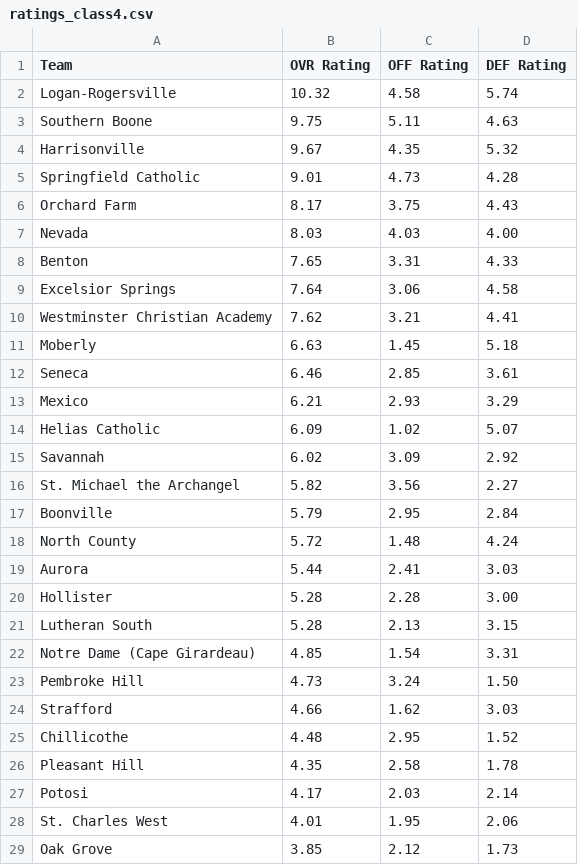
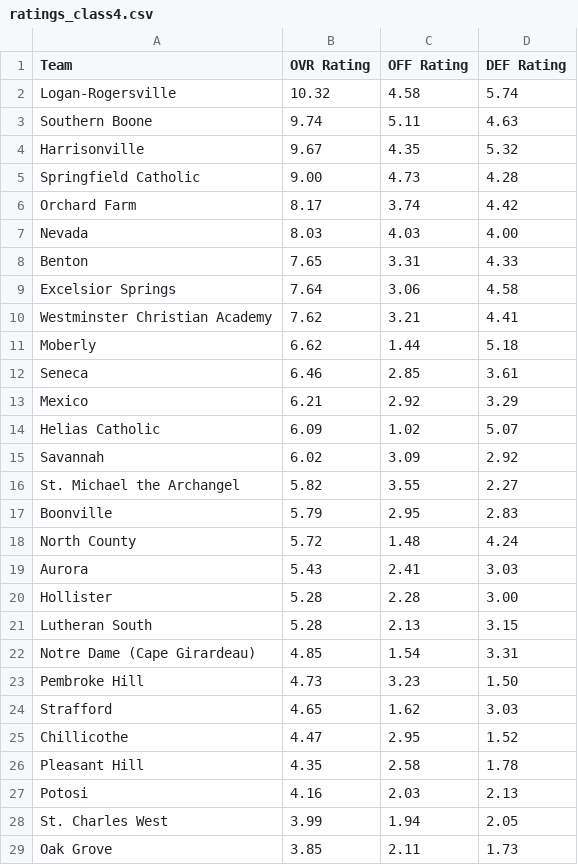
Before and after one commit to AllMOSports/baseball-ratings, a CSV file: ratings_class4.csv, drawn as a sheet; only a part is shown; the diff covers the shown part only.

```diff
--- a/ratings_class4.csv
+++ b/ratings_class4.csv
@@ -2,6 +2,6 @@ Team,OVR Rating,OFF Rating,DEF Rating
 Logan-Rogersville,10.32,4.58,5.74
-Southern Boone,9.75,5.11,4.63
+Southern Boone,9.74,5.11,4.63
 Harrisonville,9.67,4.35,5.32
-Springfield Catholic,9.01,4.73,4.28
-Orchard Farm,8.17,3.75,4.43
+Springfield Catholic,9.00,4.73,4.28
+Orchard Farm,8.17,3.74,4.42
 Nevada,8.03,4.03,4.00
@@ -10,11 +10,11 @@ Excelsior Springs,7.64,3.06,4.58
 Westminster Christian Academy,7.62,3.21,4.41
-Moberly,6.63,1.45,5.18
+Moberly,6.62,1.44,5.18
 Seneca,6.46,2.85,3.61
-Mexico,6.21,2.93,3.29
+Mexico,6.21,2.92,3.29
 Helias Catholic,6.09,1.02,5.07
 Savannah,6.02,3.09,2.92
-St. Michael the Archangel,5.82,3.56,2.27
-Boonville,5.79,2.95,2.84
+St. Michael the Archangel,5.82,3.55,2.27
+Boonville,5.79,2.95,2.83
 North County,5.72,1.48,4.24
-Aurora,5.44,2.41,3.03
+Aurora,5.43,2.41,3.03
 Hollister,5.28,2.28,3.00
@@ -22,8 +22,8 @@ Lutheran South,5.28,2.13,3.15
 Notre Dame (Cape Girardeau),4.85,1.54,3.31
-Pembroke Hill,4.73,3.24,1.50
-Strafford,4.66,1.62,3.03
-Chillicothe,4.48,2.95,1.52
+Pembroke Hill,4.73,3.23,1.50
+Strafford,4.65,1.62,3.03
+Chillicothe,4.47,2.95,1.52
 Pleasant Hill,4.35,2.58,1.78
-Potosi,4.17,2.03,2.14
-St. Charles West,4.01,1.95,2.06
-Oak Grove,3.85,2.12,1.73
+Potosi,4.16,2.03,2.13
+St. Charles West,3.99,1.94,2.05
+Oak Grove,3.85,2.11,1.73
```
Also changed, not shown: 22 edited cells elsewhere in this file, ratings_all.csv, ratings_class1.csv, 12 other files.
